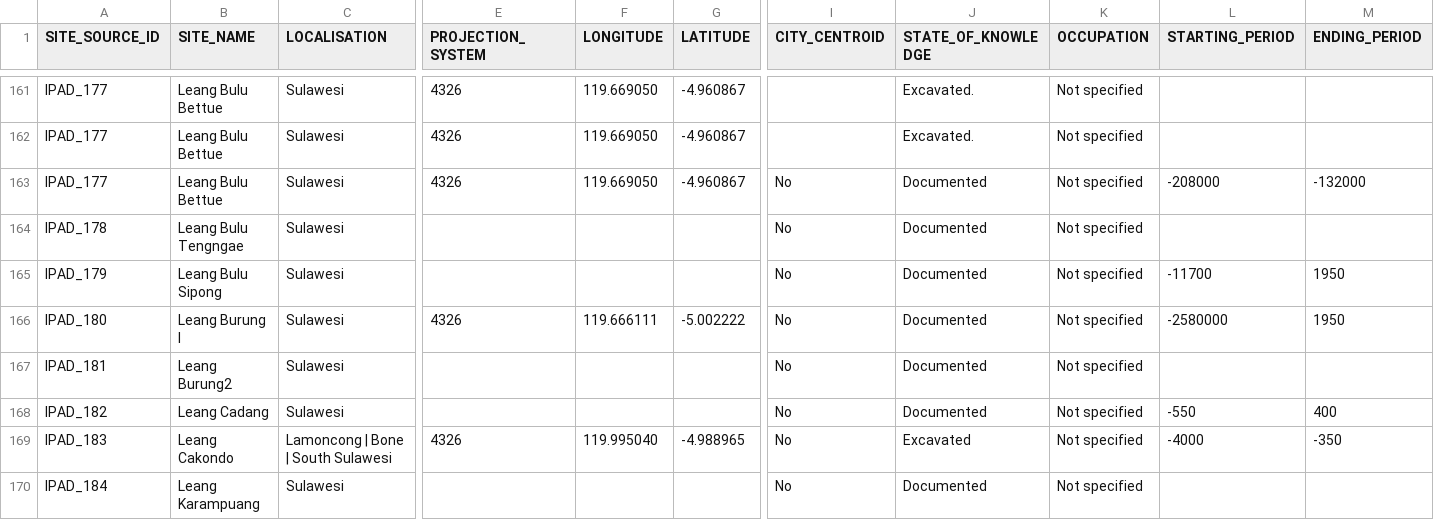
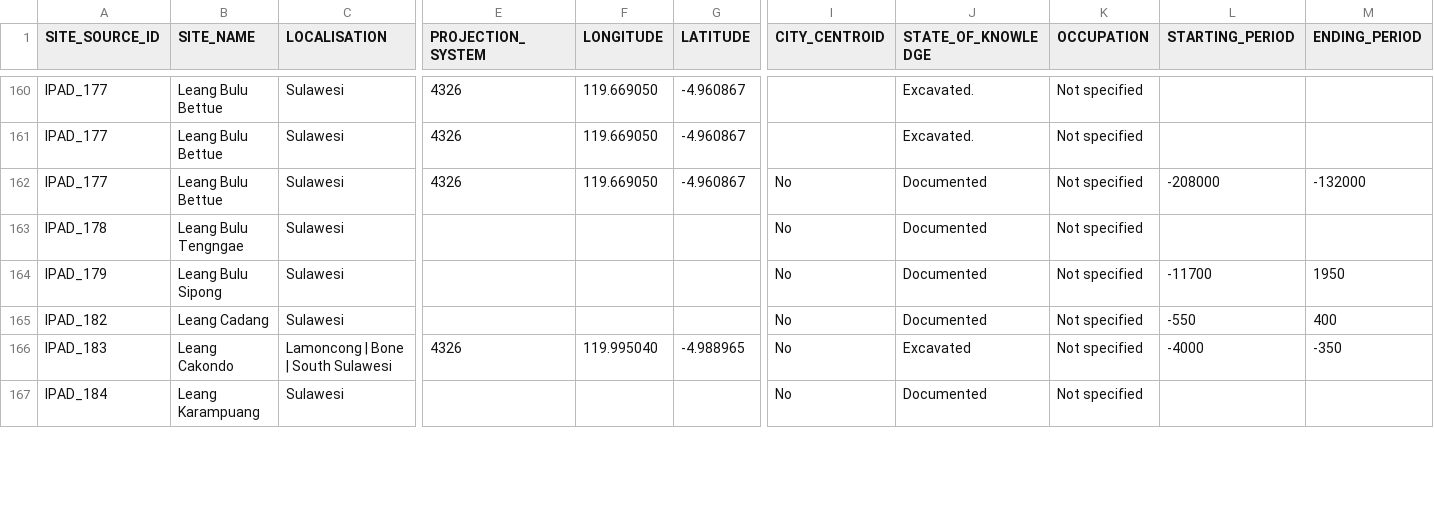
Before and after one commit to CataIvancov/IPAD_ArkeOpen, a CSV file: arke-platform/data/ipad-sites-combined.csv, drawn as a sheet; only a part is shown, gaps mark what is left out; rows hold the shown columns only; the diff covers the shown part only; the diff names each change by its address in the sheet, - before the commit and + after, or states it on an @@ line.

Commit message:
arke-platform/data/ipad-sites-combined.csv

```diff
--- a/arke-platform/data/ipad-sites-combined.csv
+++ b/arke-platform/data/ipad-sites-combined.csv
-row 166: IPAD_180 | Leang Burung I | Sulawesi | 4326 | 119.666111 | -5.002222 | No | Documented | Not specified | -2580000 | 1950
-row 167: IPAD_181 | Leang Burung2 | Sulawesi |  |  |  | No | Documented | Not specified
```
Also changed, not shown: 1 removed row and 2 edited cells elsewhere in this file.
